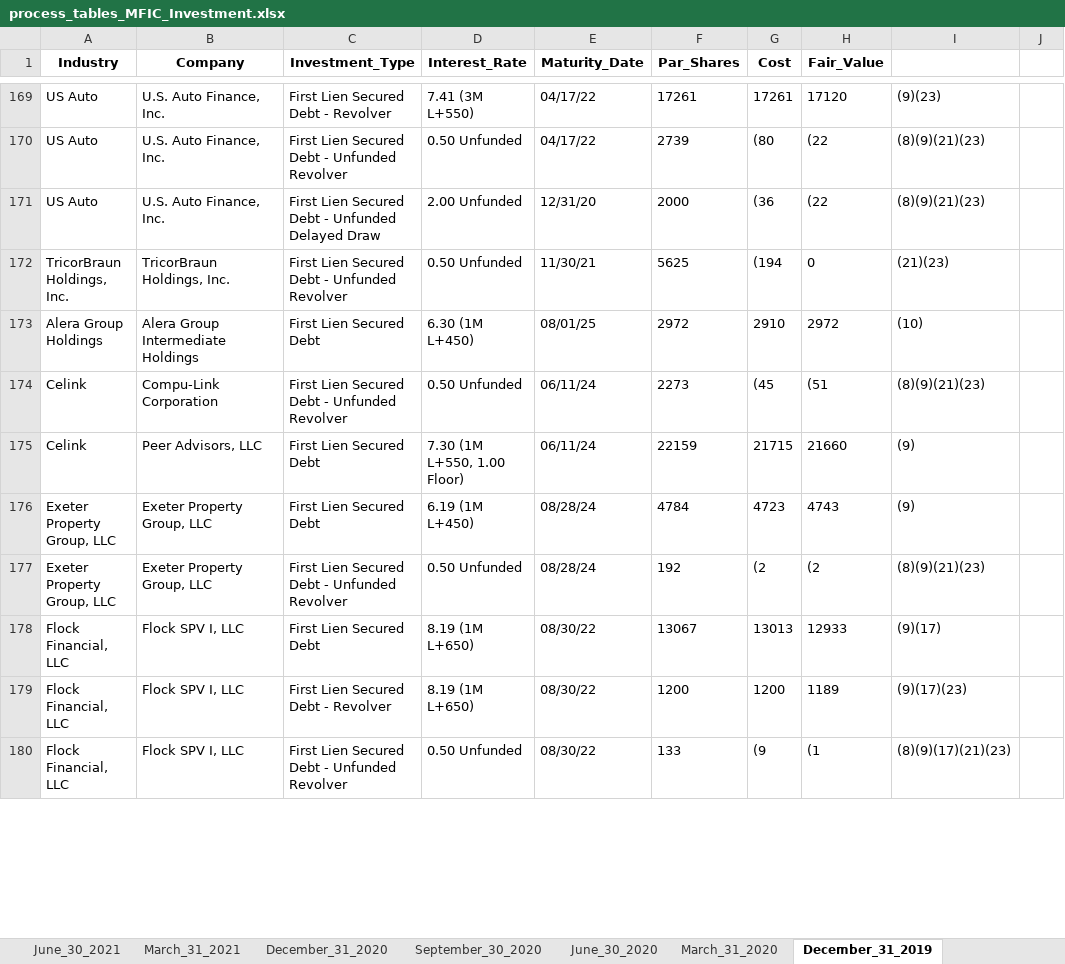
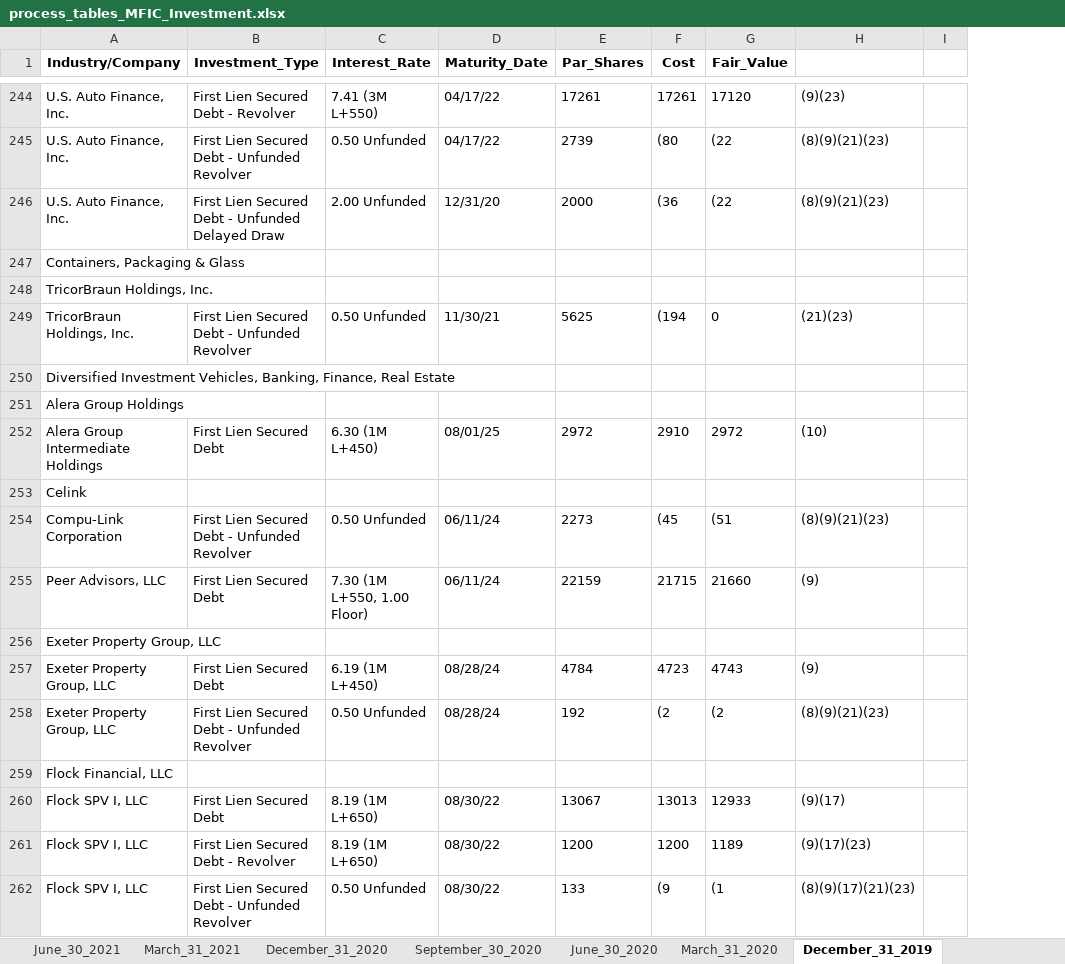
Before and after one commit to fuadh246/BDC_RA, an Excel workbook: MFIC/process_tables_MFIC_Investment.xlsx, sheet December_31_2019, drawn as a sheet; only a part is shown, gaps mark what is left out; values as stored, in another font and other column widths than the file's, no borders; removed rows and columns are numbered as before the commit, all else as after; the diff covers the shown part only; the diff names each change by its address in the sheet, - before the commit and + after, or states it on an @@ line.

```diff
--- a/MFIC/process_tables_MFIC_Investment.xlsx (sheet December_31_2019)
+++ b/MFIC/process_tables_MFIC_Investment.xlsx (sheet December_31_2019)
-column A (Industry), rows 169-180: US Auto | US Auto | US Auto | TricorBraun Holdings, Inc. | Alera Group Holdings | Celink | Celink | Exeter Property Group, LLC | Exeter Property Group, LLC | Flock Financial, LLC | Flock Financial, LLC | Flock Financial, LLC
-A1: Company
+A1: Industry/Company
+row 247: Containers, Packaging & Glass
+row 248: TricorBraun Holdings, Inc.
+row 250: Diversified Investment Vehicles, Banking, Finance, Real Estate
+row 251: Alera Group Holdings
+row 253: Celink
+row 256: Exeter Property Group, LLC
+row 259: Flock Financial, LLC
```
Also changed, not shown: 173 added rows elsewhere in this sheet, sheet March_31_2020, sheet June_30_2020, sheet June_30_2023, sheet September_30_2020, sheet September_30_2023, sheet September_30_2021, 36 more sheets, 45 other files.
